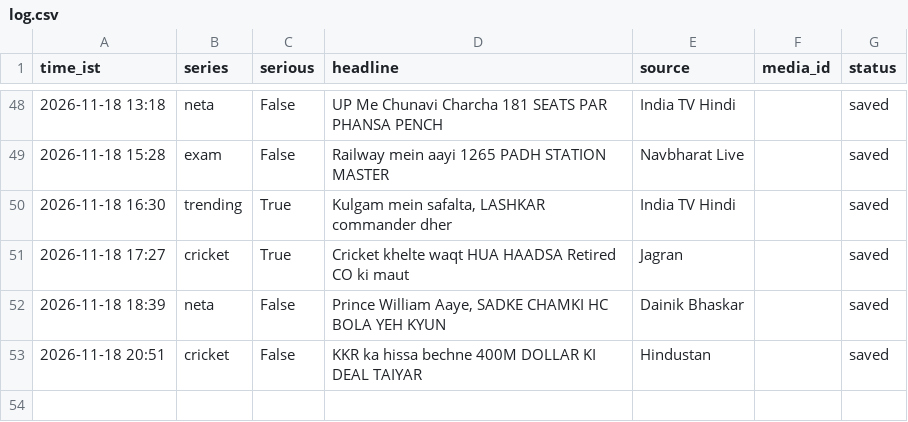
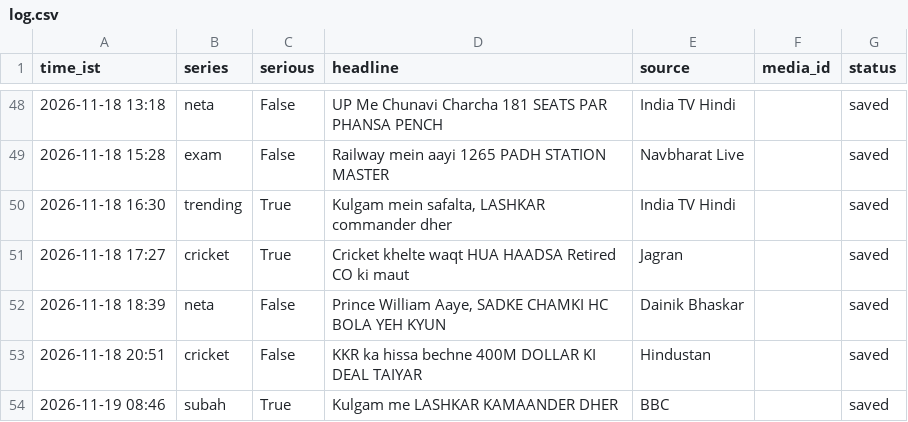
Before and after one commit to rameshprasad8218-lgtm/single-society-bot, a CSV file: data/log.csv, drawn as a sheet; only a part is shown, gaps mark what is left out.

Commit message:
log 0846_subah saved

```diff
--- a/data/log.csv
+++ b/data/log.csv
@@ -53 +53,2 @@ time_ist,series,serious,headline,source,media_id,status
 2026-11-18 20:51,cricket,False,KKR ka hissa bechne 400M DOLLAR KI DEAL TAIYAR,Hindustan,,saved
+2026-11-19 08:46,subah,True,Kulgam me LASHKAR KAMAANDER DHER,BBC,,saved
```
